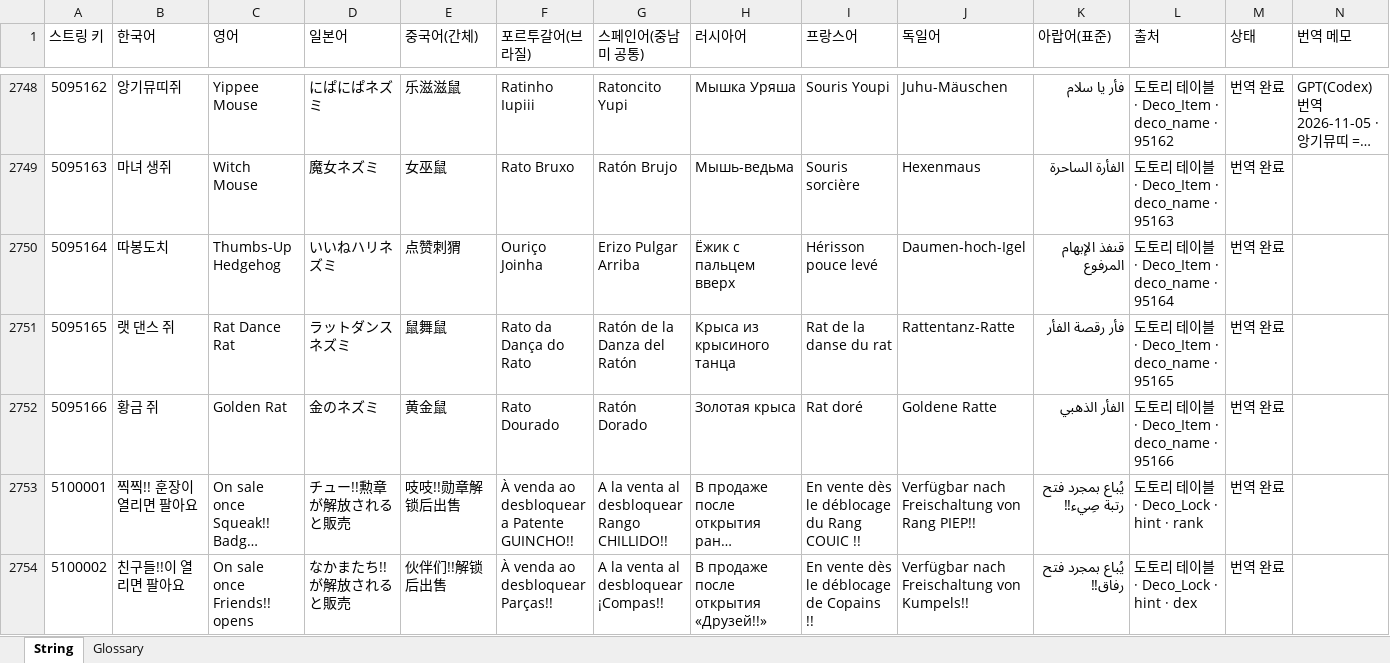
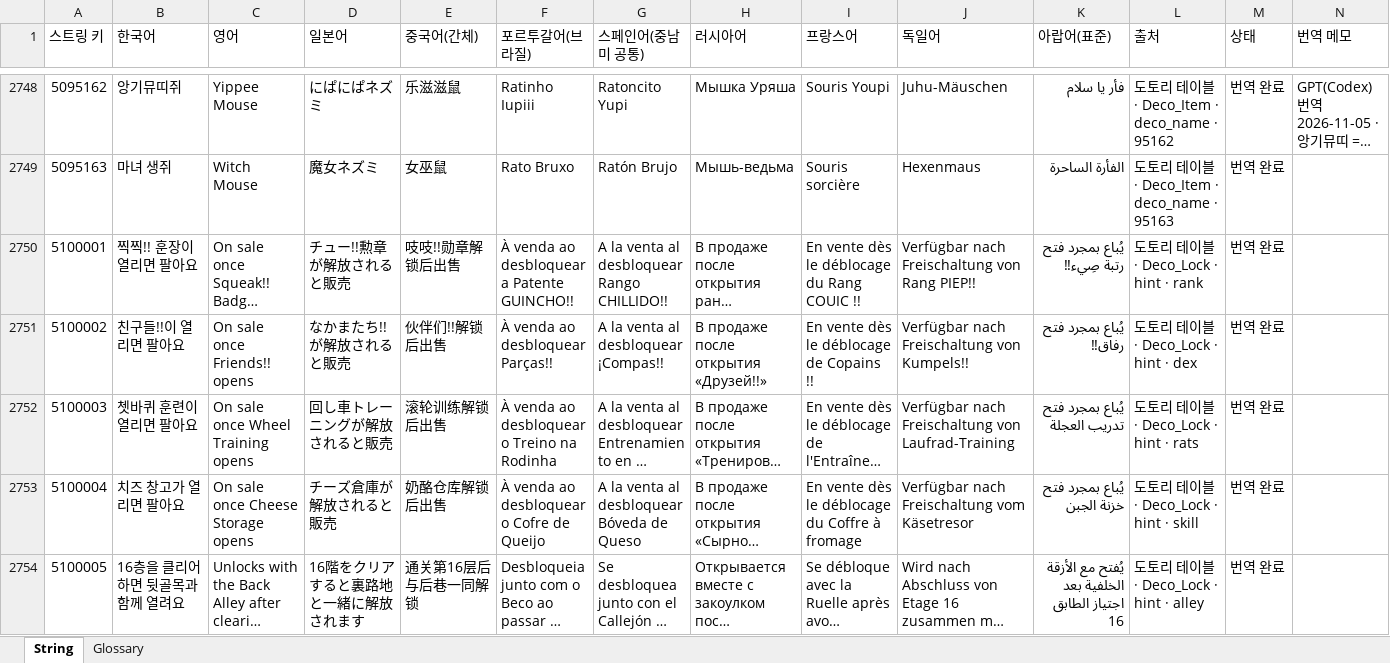
Before and after one commit to inory16351/NKK_PROJECT, an Excel workbook: Data_Table/스트링 테이블.xlsx, sheet String, drawn as a sheet; only a part is shown, gaps mark what is left out; the shorter side is filled out with more unchanged rows; long unchanged cells end in …; values as stored, in another font and other column widths than the file's, no borders; the diff names each change by its address in the sheet, - before the commit and + after, or states it on an @@ line.

```diff
--- a/Data_Table/스트링 테이블.xlsx (sheet String)
+++ b/Data_Table/스트링 테이블.xlsx (sheet String)
-row 2750: 5095164 | 따봉도치 | Thumbs-Up Hedgehog | いいねハリネズミ | 点赞刺猬 | Ouriço Joinha | Erizo Pulgar Arriba | Ёжик с пальцем вверх | Hérisson pouce levé | Daumen-hoch-Igel | قنفذ الإبهام المرفوع | 도토리 테이블 · Deco_Item · deco_name · 95164 | 번역 완료
-row 2751: 5095165 | 랫 댄스 쥐 | Rat Dance Rat | ラットダンスネズミ | 鼠舞鼠 | Rato da Dança do Rato | Ratón de la Danza del Ratón | Крыса из крысиного танца | Rat de la danse du rat | Rattentanz-Ratte | فأر رقصة الفأر | 도토리 테이블 · Deco_Item · deco_name · 95165 | 번역 완료
-row 2752: 5095166 | 황금 쥐 | Golden Rat | 金のネズミ | 黄金鼠 | Rato Dourado | Ratón Dorado | Золотая крыса | Rat doré | Goldene Ratte | الفأر الذهبي | 도토리 테이블 · Deco_Item · deco_name · 95166 | 번역 완료
```
Also changed, not shown: Data_Table/도토리 테이블.xlsx, 4 other files.
